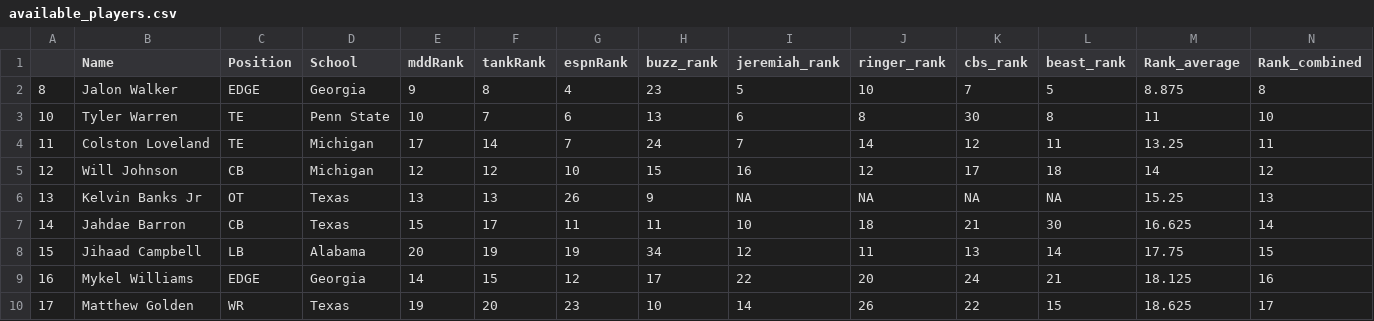
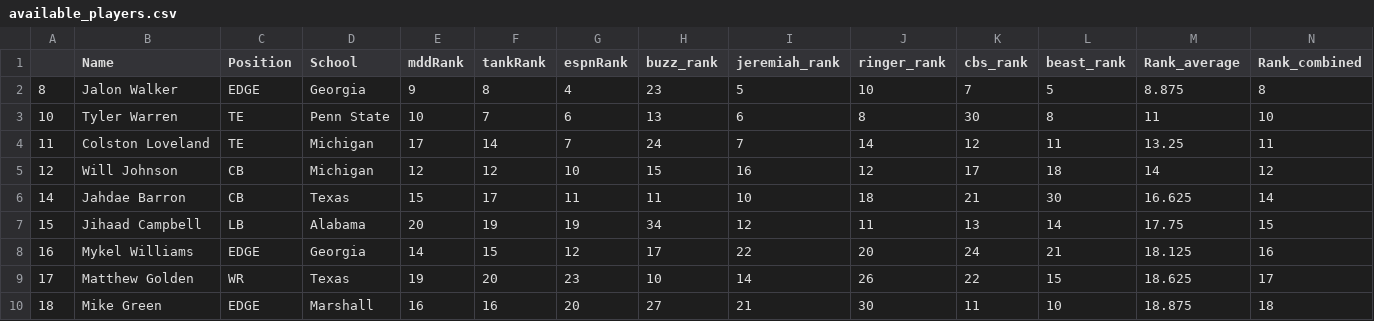
Before and after one commit to jackgruca/mds_site, a CSV file: assets/assets/2025/available_players.csv, drawn as a sheet; only a part is shown; the shorter side is filled out with more unchanged rows; the diff names each change by its address in the sheet, - before the commit and + after, or states it on an @@ line.

```diff
--- a/assets/assets/2025/available_players.csv
+++ b/assets/assets/2025/available_players.csv
-row 6: 13 | Kelvin Banks Jr | OT | Texas | 13 | 13 | 26 | 9 | NA | NA | NA | NA | 15.25 | 13
```
Also changed, not shown: assets/assets/2025/live_picks.csv, 2 other files.
